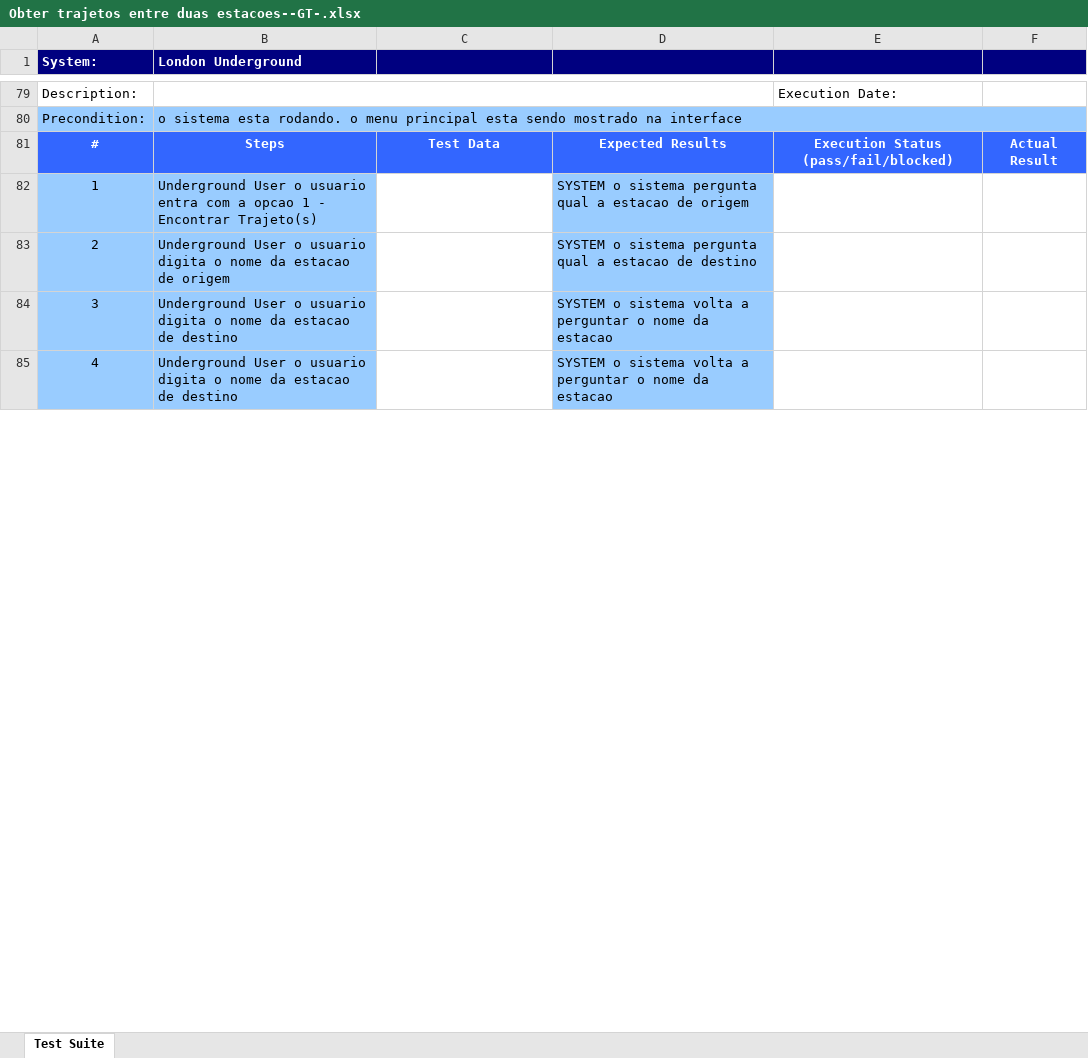
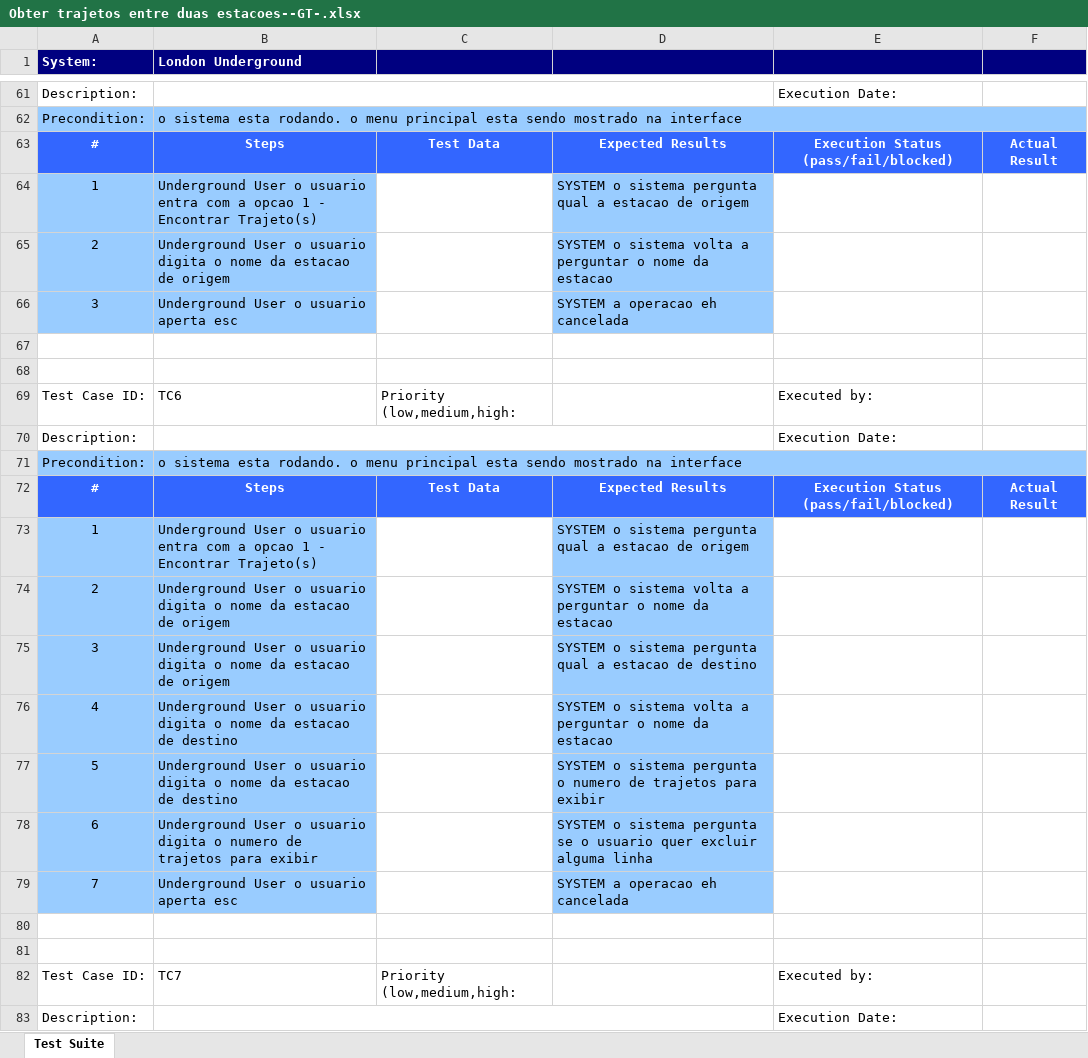
Before and after one commit to lucashsilva/vv-mp2-claret, an Excel workbook: output/xlsx/Obter trajetos entre duas estacoes--GT-.xlsx, sheet Test Suite, drawn as a sheet; only a part is shown, gaps mark what is left out; the shorter side is filled out with more unchanged rows; values as stored, in another font and other column widths than the file's, no borders; the diff covers the shown part only; the diff names each change by its address in the sheet, - before the commit and + after, or states it on an @@ line.

```diff
--- a/output/xlsx/Obter trajetos entre duas estacoes--GT-.xlsx (sheet Test Suite)
+++ b/output/xlsx/Obter trajetos entre duas estacoes--GT-.xlsx (sheet Test Suite)
+row 65: 2 | Underground User o usuario digita o nome da estacao de origem |  | SYSTEM o sistema volta a perguntar o nome da estacao
+row 66: 3 | Underground User o usuario aperta esc |  | SYSTEM a operacao eh cancelada
+row 67: (empty)
+row 68: (empty)
+row 69: Test Case ID: | TC6 | Priority (low,medium,high: |  | Executed by:
+row 70: Description: |  |  |  | Execution Date:
+row 71: Precondition: | o sistema esta rodando. o menu principal esta sendo mostrado na interface
+row 72: # | Steps | Test Data | Expected Results | Execution Status (pass/fail/blocked) | Actual Result
+row 73: 1 | Underground User o usuario entra com a opcao 1 - Encontrar Trajeto(s) |  | SYSTEM o sistema pergunta qual a estacao de origem
+row 74: 2 | Underground User o usuario digita o nome da estacao de origem |  | SYSTEM o sistema volta a perguntar o nome da estacao
+row 75: 3 | Underground User o usuario digita o nome da estacao de origem |  | SYSTEM o sistema pergunta qual a estacao de destino
+row 76: 4 | Underground User o usuario digita o nome da estacao de destino |  | SYSTEM o sistema volta a perguntar o nome da estacao
+row 77: 5 | Underground User o usuario digita o nome da estacao de destino |  | SYSTEM o sistema pergunta o numero de trajetos para exibir
+row 78: 6 | Underground User o usuario digita o numero de trajetos para exibir |  | SYSTEM o sistema pergunta se o usuario quer excluir alguma linha
+row 79: 7 | Underground User o usuario aperta esc |  | SYSTEM a operacao eh cancelada
+row 80: (empty)
+row 81: (empty)
+row 82: Test Case ID: | TC7 | Priority (low,medium,high: |  | Executed by:
+row 83: Description: |  |  |  | Execution Date:
```
Also changed, not shown: 27 added rows, 18 removed rows, 3 moved rows, 46 edited cells and cell formats elsewhere in this sheet, output/xlsx/Obter trajetos entre duas estacoes--ART-.xlsx, output/xlsx/Obter trajetos entre duas estacoes--Complete-.xlsx, 7 other files.
